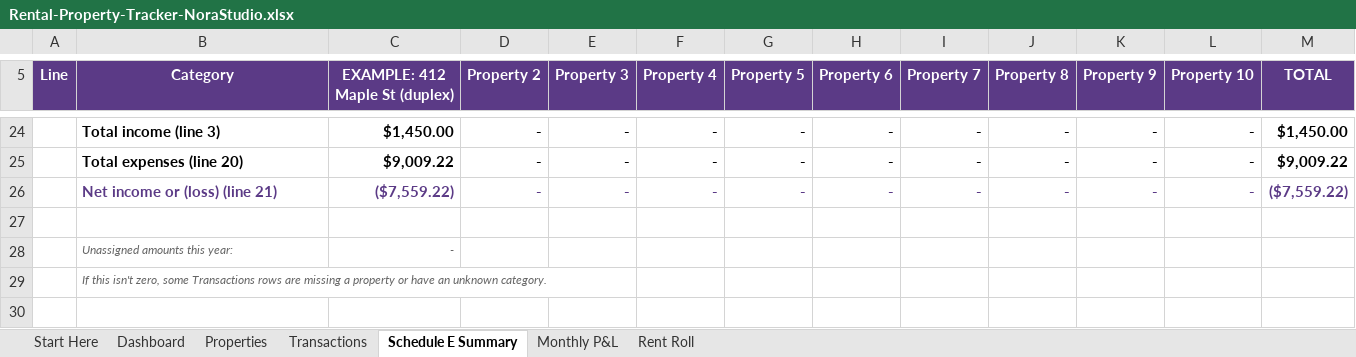
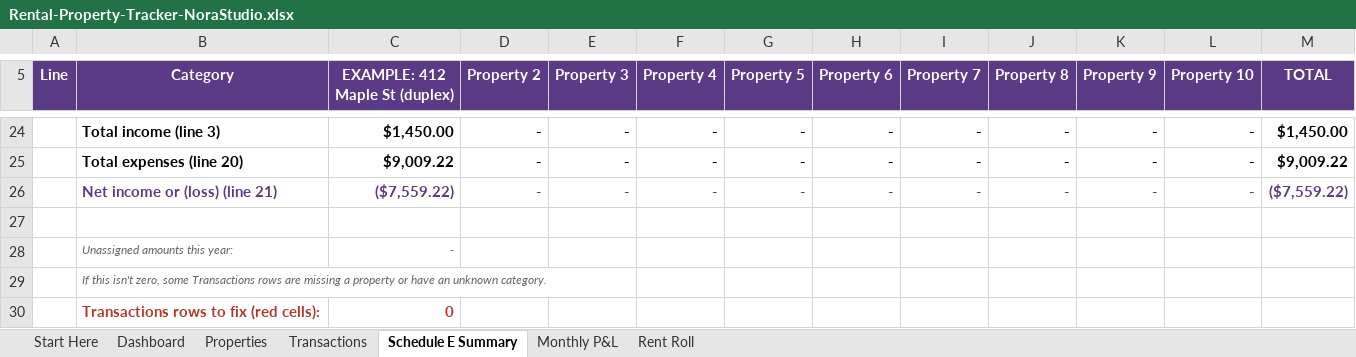
Before and after one commit to norastudiohq/norastudiohq.github.io, an Excel workbook: dl/QkFNAj8Wx9bU9aQs/Rental-Property-Tracker-NoraStudio.xlsx, sheet Schedule E Summary, drawn as a sheet; only a part is shown, gaps mark what is left out; values as stored, in another font and other column widths than the file's, no borders; the diff names each change by its address in the sheet, - before the commit and + after, or states it on an @@ line.

```diff
--- a/dl/QkFNAj8Wx9bU9aQs/Rental-Property-Tracker-NoraStudio.xlsx (sheet Schedule E Summary)
+++ b/dl/QkFNAj8Wx9bU9aQs/Rental-Property-Tracker-NoraStudio.xlsx (sheet Schedule E Summary)
+row 30:  | Transactions rows to fix (red cells): | 0
```
Also changed, not shown: sheet Transactions, sheet Start Here, formulas that keep their value, charts or pictures.
